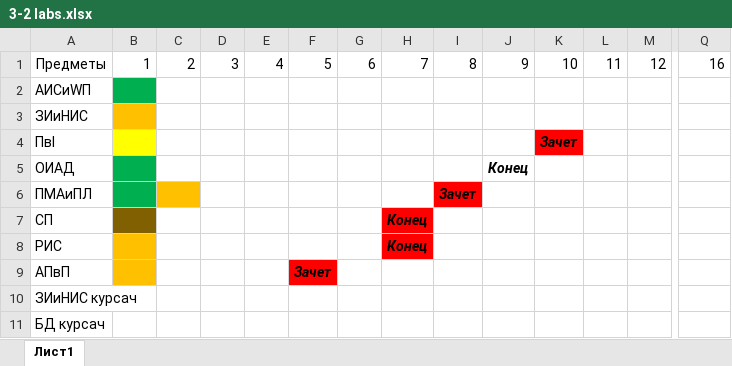
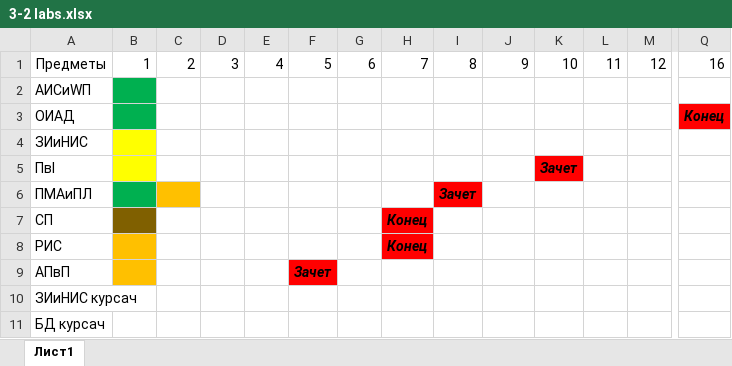
Before and after one commit to ShadowWolf91/3-2, an Excel workbook: 3-2 labs.xlsx, sheet Лист1, drawn as a sheet; only a part is shown, gaps mark what is left out; values as stored, in another font and other column widths than the file's, no borders; removed rows and columns are numbered as before the commit, all else as after; rows hold the shown columns only; the diff names each change by its address in the sheet, - before the commit and + after, or states it on an @@ line.

```diff
--- a/3-2 labs.xlsx (sheet Лист1)
+++ b/3-2 labs.xlsx (sheet Лист1)
+row 3: ОИАД |  |  |  |  |  |  |  |  |  |  |  |  | Конец
-B4 fill: #FFC000
+B4 fill: #FFFF00
-row 5: ОИАД |  |  |  |  |  |  |  |  | Конец
```
Also changed, not shown: 23 other files.
